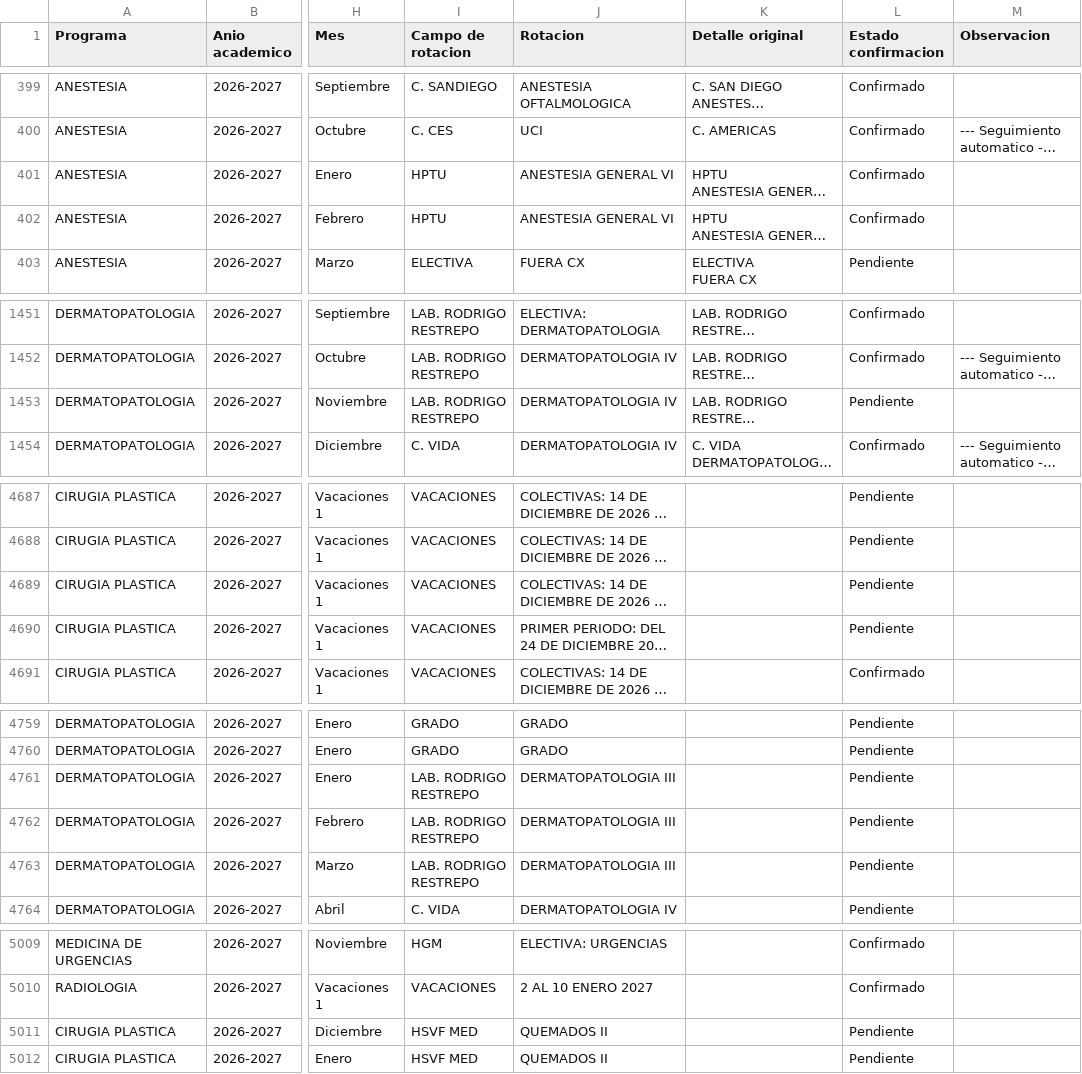
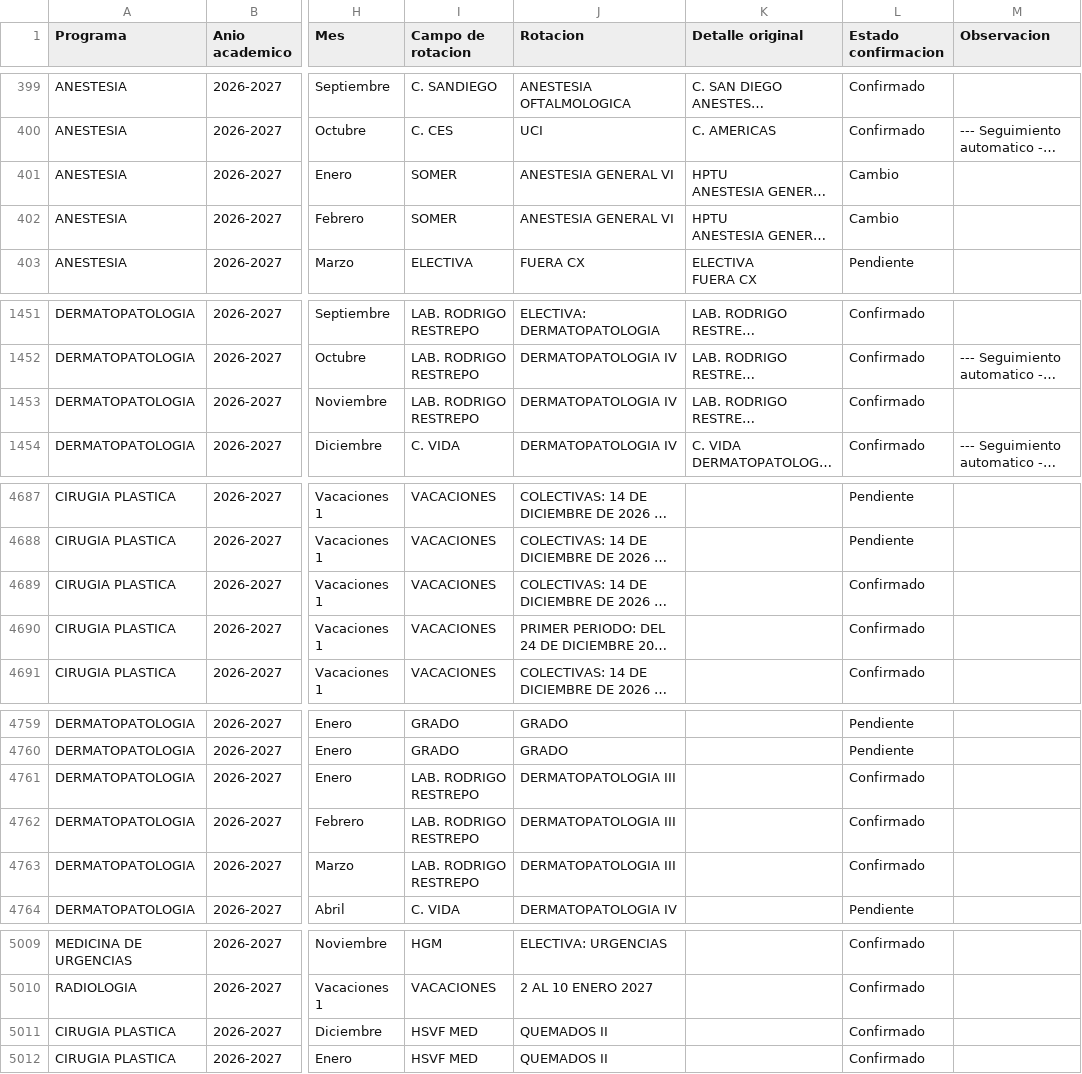
Before and after one commit to posgradosces/posgrados-ces, a CSV file: datos/BASE_GENERAL.csv, drawn as a sheet; only a part is shown, gaps mark what is left out; long unchanged cells end in …; the diff covers the shown part only; the diff names each change by its address in the sheet, - before the commit and + after, or states it on an @@ line.

Commit message:
Actualización desde Google Sheets — 2026-11-03 13:22:14

```diff
--- a/datos/BASE_GENERAL.csv
+++ b/datos/BASE_GENERAL.csv
-I401:I402 (Campo de rotacion): HPTU
+I401:I402 (Campo de rotacion): SOMER
-L401:L402 (Estado confirmacion): Confirmado
+L401:L402 (Estado confirmacion): Cambio
-L1453 (Estado confirmacion): Pendiente
+L1453 (Estado confirmacion): Confirmado
-L4689:L4690 (Estado confirmacion): Pendiente
+L4689:L4690 (Estado confirmacion): Confirmado
-L4761:L4763 (Estado confirmacion): Pendiente
+L4761:L4763 (Estado confirmacion): Confirmado
-L5011:L5012 (Estado confirmacion): Pendiente
+L5011:L5012 (Estado confirmacion): Confirmado
```
Also changed, not shown: 1 edited cell elsewhere in this file.
